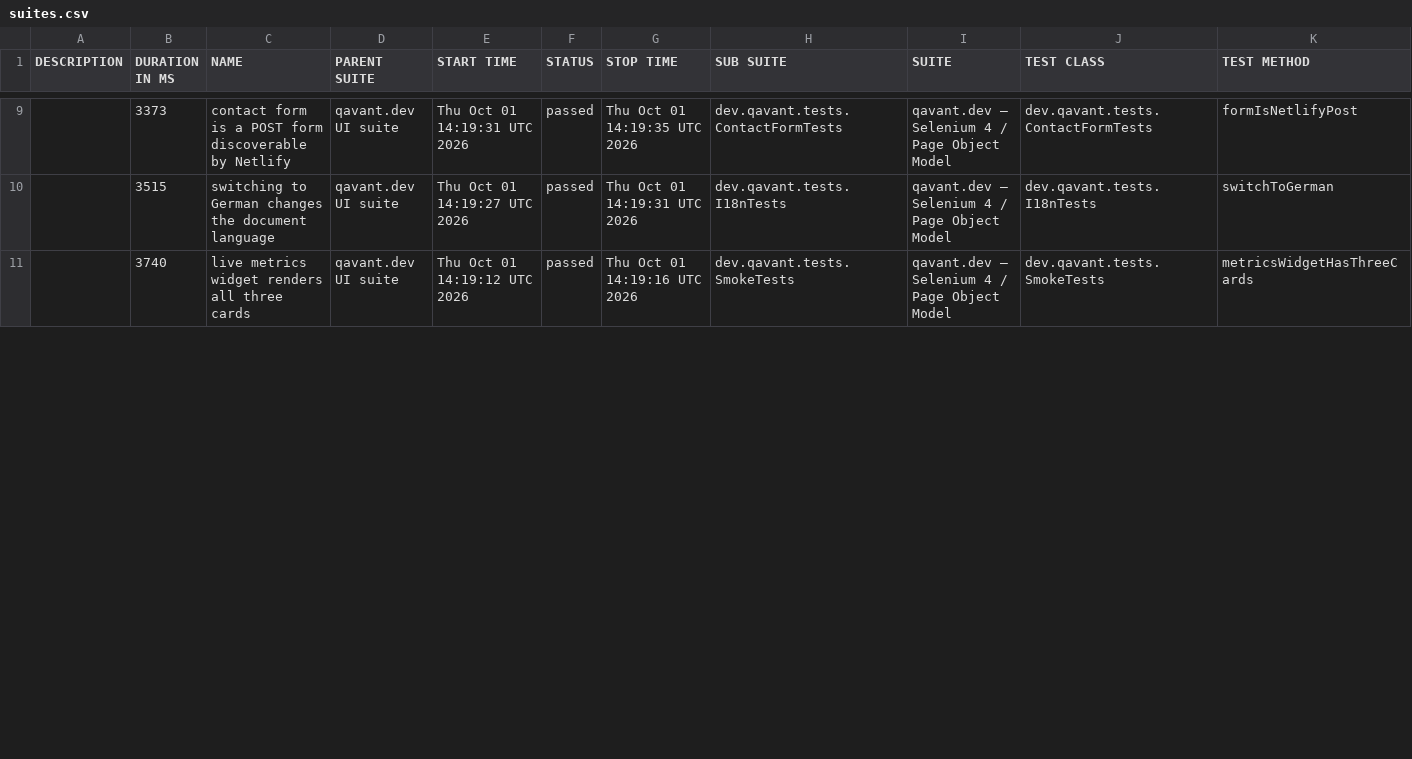
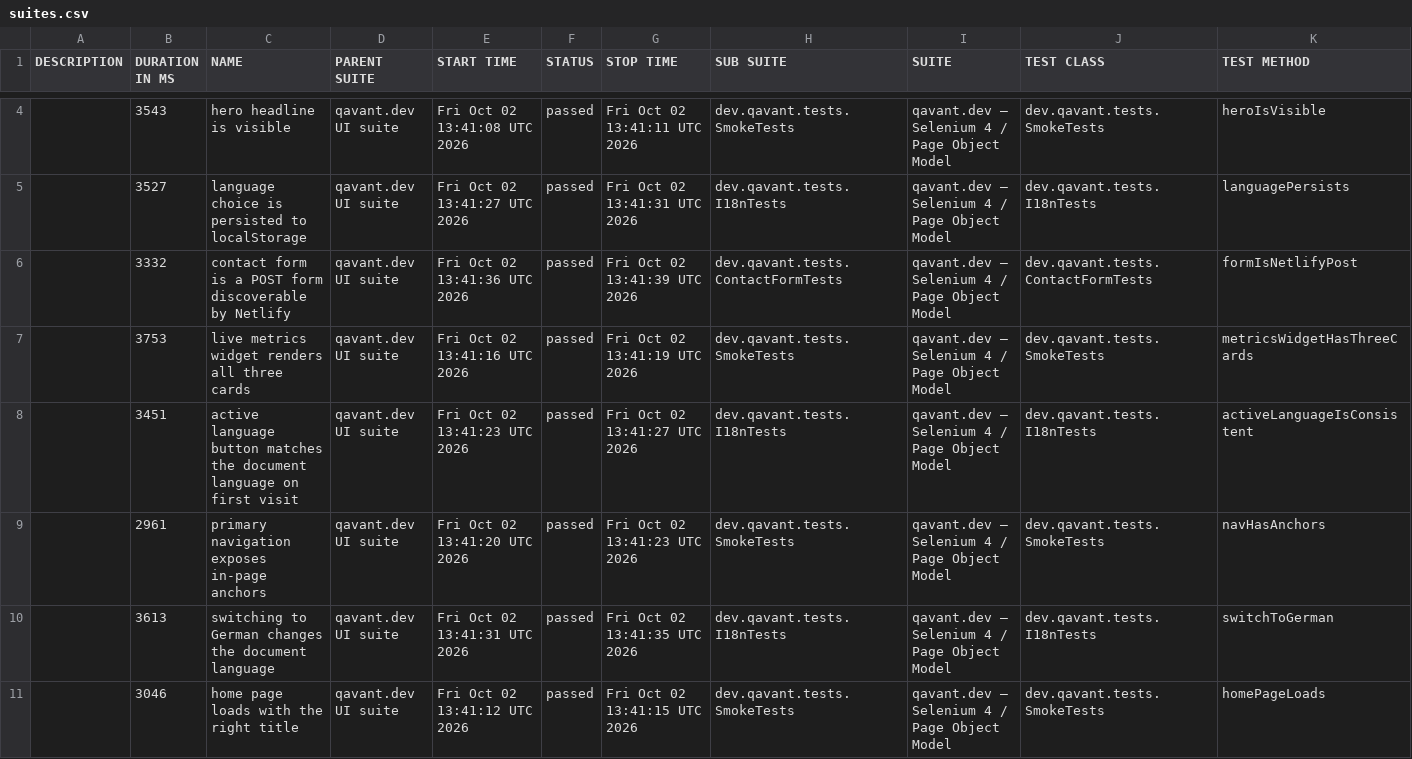
Before and after one commit to peterolah-qa/qavant-selenium, a CSV file: data/suites.csv, drawn as a sheet; only a part is shown, gaps mark what is left out; the diff covers the shown part only.

```diff
--- a/data/suites.csv
+++ b/data/suites.csv
@@ -9,3 +4,8 @@
-"","3373","contact form is a POST form discoverable by Netlify","qavant.dev UI suite","Thu Oct 01 14:19:31 UTC 2026","passed","Thu Oct 01 14:19:35 UTC 2026","dev.qavant.tests.ContactFormTests","qavant.dev — Selenium 4 / Page Object Model","dev.qavant.tests.ContactFormTests","formIsNetlifyPost"
-"","3515","switching to German changes the document language","qavant.dev UI suite","Thu Oct 01 14:19:27 UTC 2026","passed","Thu Oct 01 14:19:31 UTC 2026","dev.qavant.tests.I18nTests","qavant.dev — Selenium 4 / Page Object Model","dev.qavant.tests.I18nTests","switchToGerman"
-"","3740","live metrics widget renders all three cards","qavant.dev UI suite","Thu Oct 01 14:19:12 UTC 2026","passed","Thu Oct 01 14:19:16 UTC 2026","dev.qavant.tests.SmokeTests","qavant.dev — Selenium 4 / Page Object Model","dev.qavant.tests.SmokeTests","metricsWidgetHasThreeCards"
+"","3543","hero headline is visible","qavant.dev UI suite","Fri Oct 02 13:41:08 UTC 2026","passed","Fri Oct 02 13:41:11 UTC 2026","dev.qavant.tests.SmokeTests","qavant.dev — Selenium 4 / Page Object Model","dev.qavant.tests.SmokeTests","heroIsVisible"
+"","3527","language choice is persisted to localStorage","qavant.dev UI suite","Fri Oct 02 13:41:27 UTC 2026","passed","Fri Oct 02 13:41:31 UTC 2026","dev.qavant.tests.I18nTests","qavant.dev — Selenium 4 / Page Object Model","dev.qavant.tests.I18nTests","languagePersists"
+"","3332","contact form is a POST form discoverable by Netlify","qavant.dev UI suite","Fri Oct 02 13:41:36 UTC 2026","passed","Fri Oct 02 13:41:39 UTC 2026","dev.qavant.tests.ContactFormTests","qavant.dev — Selenium 4 / Page Object Model","dev.qavant.tests.ContactFormTests","formIsNetlifyPost"
+"","3753","live metrics widget renders all three cards","qavant.dev UI suite","Fri Oct 02 13:41:16 UTC 2026","passed","Fri Oct 02 13:41:19 UTC 2026","dev.qavant.tests.SmokeTests","qavant.dev — Selenium 4 / Page Object Model","dev.qavant.tests.SmokeTests","metricsWidgetHasThreeCards"
+"","3451","active language button matches the document language on first visit","qavant.dev UI suite","Fri Oct 02 13:41:23 UTC 2026","passed","Fri Oct 02 13:41:27 UTC 2026","dev.qavant.tests.I18nTests","qavant.dev — Selenium 4 / Page Object Model","dev.qavant.tests.I18nTests","activeLanguageIsConsistent"
+"","2961","primary navigation exposes in-page anchors","qavant.dev UI suite","Fri Oct 02 13:41:20 UTC 2026","passed","Fri Oct 02 13:41:23 UTC 2026","dev.qavant.tests.SmokeTests","qavant.dev — Selenium 4 / Page Object Model","dev.qavant.tests.SmokeTests","navHasAnchors"
+"","3613","switching to German changes the document language","qavant.dev UI suite","Fri Oct 02 13:41:31 UTC 2026","passed","Fri Oct 02 13:41:35 UTC 2026","dev.qavant.tests.I18nTests","qavant.dev — Selenium 4 / Page Object Model","dev.qavant.tests.I18nTests","switchToGerman"
+"","3046","home page loads with the right title","qavant.dev UI suite","Fri Oct 02 13:41:12 UTC 2026","passed","Fri Oct 02 13:41:15 UTC 2026","dev.qavant.tests.SmokeTests","qavant.dev — Selenium 4 / Page Object Model","dev.qavant.tests.SmokeTests","homePageLoads"
```
Also changed, not shown: 5 removed rows and 13 edited cells elsewhere in this file, 36 other files.
